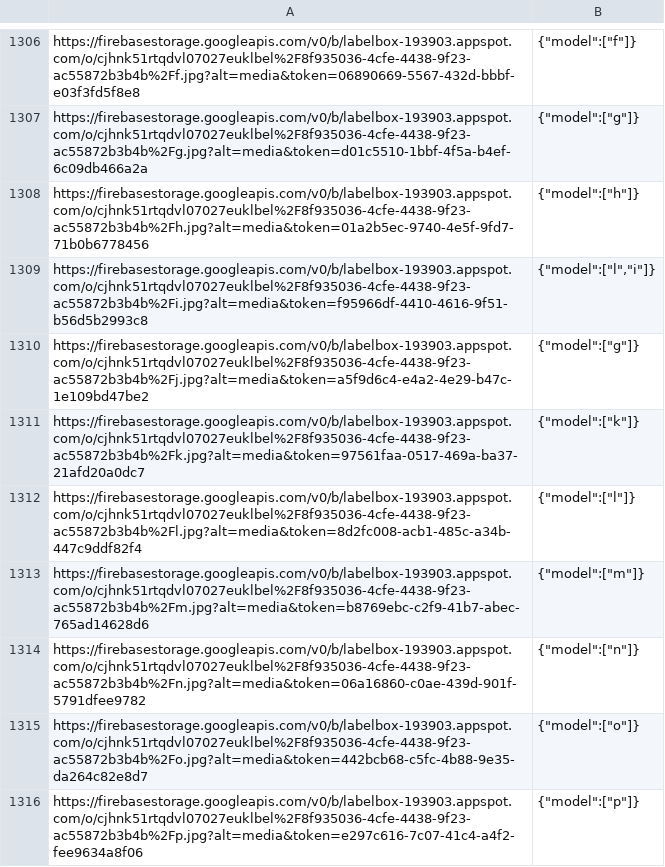
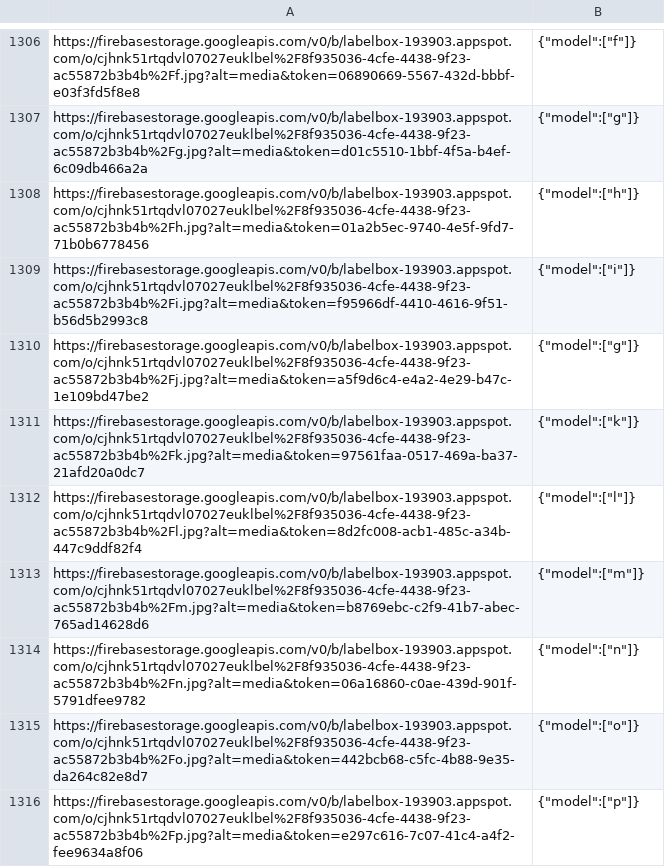
Before and after one commit to HelenGezahegn/aeye-alliance, a CSV file: Labelled Data/combined.csv, drawn as a sheet; only a part is shown, gaps mark what is left out.

```diff
--- a/Labelled Data/combined.csv
+++ b/Labelled Data/combined.csv
@@ -1308,3 +1308,3 @@ https://firebasestorage.googleapis.com/v0/b/labelbox-193903.appspot.com/o/cjhnk5
 https://firebasestorage.googleapis.com/v0/b/labelbox-193903.appspot.com/o/cjhnk51rtqdvl07027euklbel%2F8f935036-4cfe-4438-9f23-ac55872b3b4b%2Fh.jpg?alt=media&token=01a2b5ec-9740-4e5f-9fd7-71b0b6778456,"{""model"":[""h""]}"
-https://firebasestorage.googleapis.com/v0/b/labelbox-193903.appspot.com/o/cjhnk51rtqdvl07027euklbel%2F8f935036-4cfe-4438-9f23-ac55872b3b4b%2Fi.jpg?alt=media&token=f95966df-4410-4616-9f51-b56d5b2993c8,"{""model"":[""l"",""i""]}"
+https://firebasestorage.googleapis.com/v0/b/labelbox-193903.appspot.com/o/cjhnk51rtqdvl07027euklbel%2F8f935036-4cfe-4438-9f23-ac55872b3b4b%2Fi.jpg?alt=media&token=f95966df-4410-4616-9f51-b56d5b2993c8,"{""model"":[""i""]}"
 https://firebasestorage.googleapis.com/v0/b/labelbox-193903.appspot.com/o/cjhnk51rtqdvl07027euklbel%2F8f935036-4cfe-4438-9f23-ac55872b3b4b%2Fj.jpg?alt=media&token=a5f9d6c4-e4a2-4e29-b47c-1e109bd47be2,"{""model"":[""g""]}"
```
Also changed, not shown: 1 other file.
